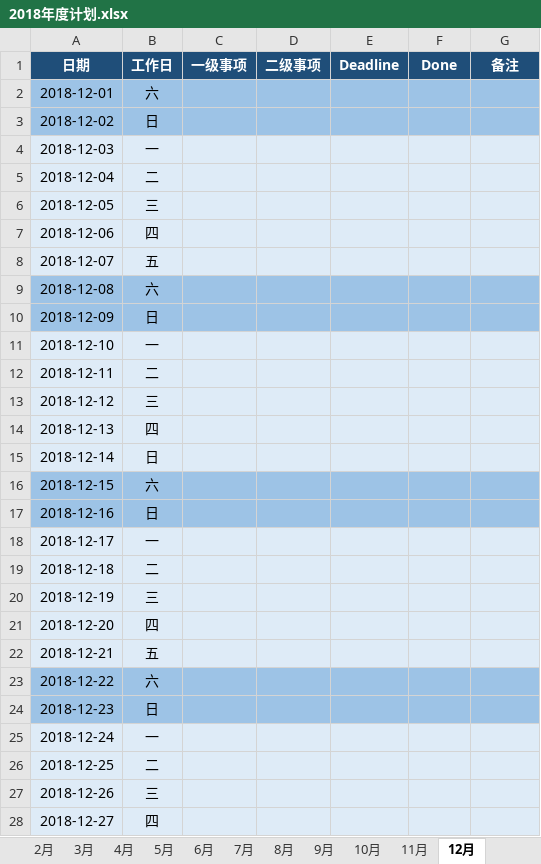
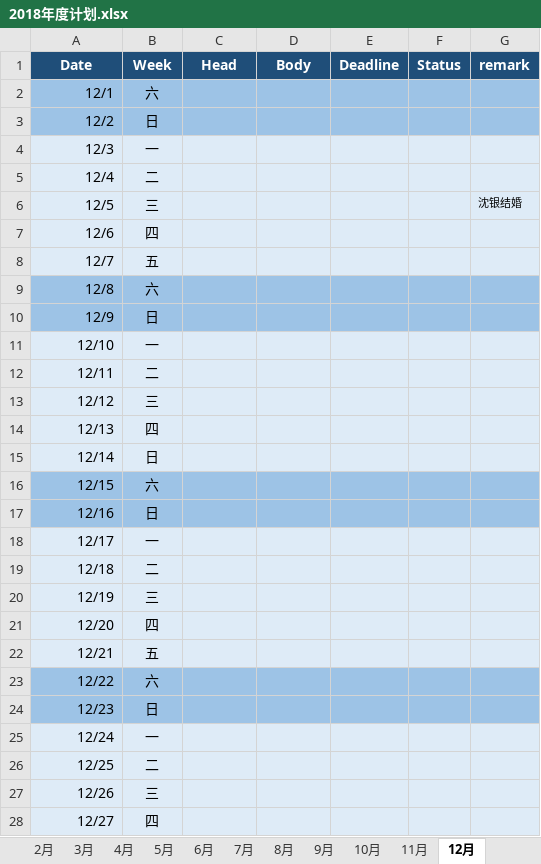
Before and after one commit to JokerPider/booknotes, an Excel workbook: 2018年度计划.xlsx, sheet 12月, drawn as a sheet; only a part is shown; values as stored, in another font and other column widths than the file's, no borders; removed rows and columns are numbered as before the commit, all else as after; the diff covers the shown part only; the diff names each change by its address in the sheet, - before the commit and + after, or states it on an @@ line.

```diff
--- a/2018年度计划.xlsx (sheet 12月)
+++ b/2018年度计划.xlsx (sheet 12月)
-row 1: 日期 | 工作日 | 一级事项 | 二级事项 | Deadline | Done | 备注
+row 1: Date | Week | Head | Body | Deadline | Status | remark
-A2: 2018-12-01
+A2: 12/1
-A3: 2018-12-02
+A3: 12/2
-A4: 2018-12-03
+A4: 12/3
-A5: 2018-12-04
+A5: 12/4
-row 6: 2018-12-05 | 三
+row 6: 12/5 | 三 |  |  |  |  | 沈银结婚
-A7: 2018-12-06
+A7: 12/6
-A8: 2018-12-07
+A8: 12/7
-A9: 2018-12-08
+A9: 12/8
-A10: 2018-12-09
+A10: 12/9
-A11: 2018-12-10
+A11: 12/10
-A12: 2018-12-11
+A12: 12/11
-A13: 2018-12-12
+A13: 12/12
-A14: 2018-12-13
+A14: 12/13
-A15: 2018-12-14
+A15: 12/14
-A16: 2018-12-15
+A16: 12/15
-A17: 2018-12-16
+A17: 12/16
-A18: 2018-12-17
+A18: 12/17
-A19: 2018-12-18
+A19: 12/18
-A20: 2018-12-19
+A20: 12/19
-A21: 2018-12-20
+A21: 12/20
-A22: 2018-12-21
+A22: 12/21
-A23: 2018-12-22
+A23: 12/22
-A24: 2018-12-23
+A24: 12/23
-A25: 2018-12-24
+A25: 12/24
-A26: 2018-12-25
+A26: 12/25
-A27: 2018-12-26
+A27: 12/26
-A28: 2018-12-27
+A28: 12/27
```
Also changed, not shown: 4 edited cells elsewhere in this sheet, sheet 财报3.0, sheet 10月, sheet 9月, sheet 年度计划, sheet 11月, sheet 8月, 2 more sheets, other sheet tabs, charts or pictures, 2018工作日志.xlsx, 1 other file.
